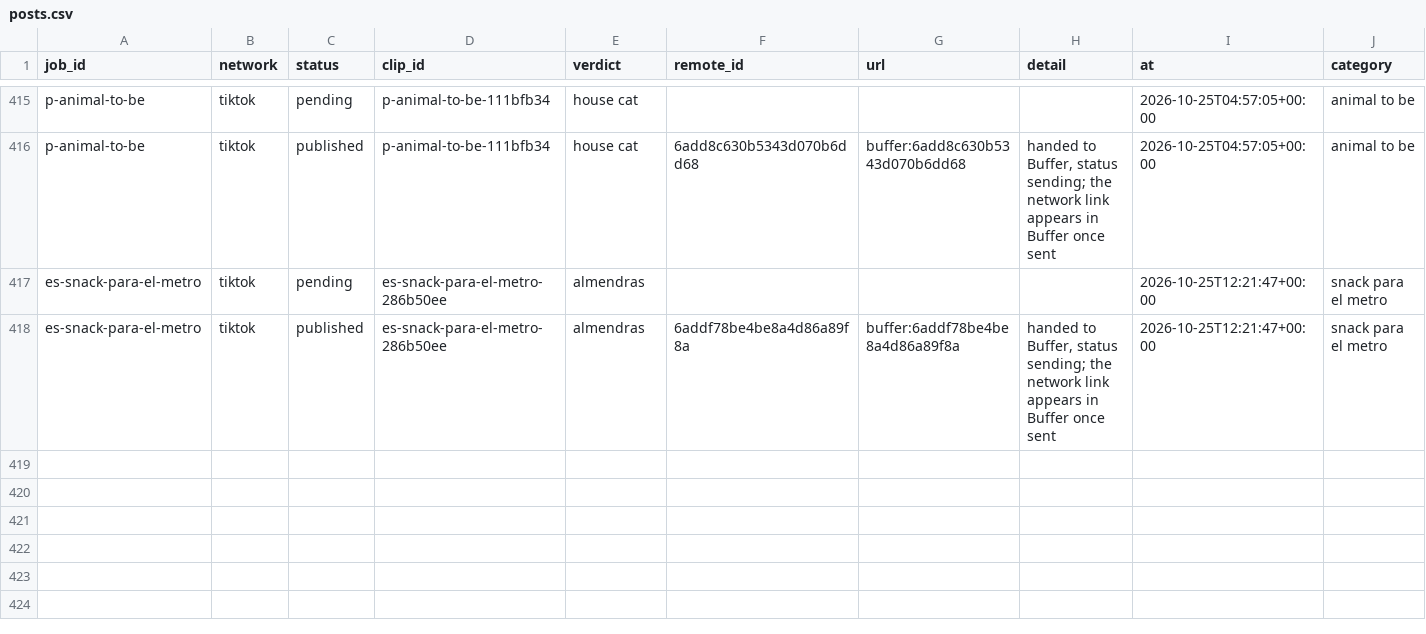
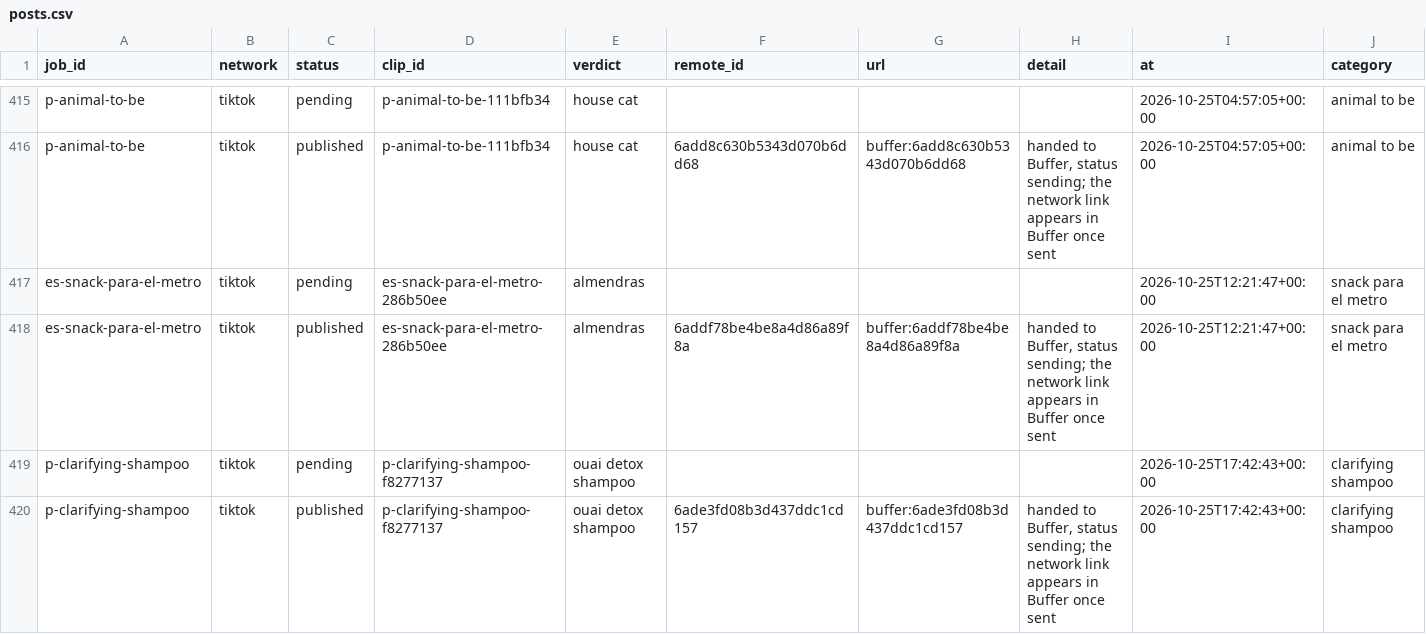
Before and after one commit to everfields/antisearch-automation, a CSV file: posts.csv, drawn as a sheet; only a part is shown, gaps mark what is left out; rows hold the shown columns only; the diff names each change by its address in the sheet, - before the commit and + after, or states it on an @@ line.

```diff
--- a/posts.csv
+++ b/posts.csv
+row 419: p-clarifying-shampoo | tiktok | pending | p-clarifying-shampoo-f8277137 | ouai detox shampoo |  |  |  | 2026-10-25T17:42:43+00:00 | clarifying shampoo
+row 420: p-clarifying-shampoo | tiktok | published | p-clarifying-shampoo-f8277137 | ouai detox shampoo | 6ade3fd08b3d437ddc1cd157 | buffer:6ade3fd08b3d437ddc1cd157 | handed to Buffer, status sending; the network link appears in Buffer once sent | 2026-10-25T17:42:43+00:00 | clarifying shampoo
```
Also changed, not shown: tags.csv, verdicts.csv, 1 other file.
